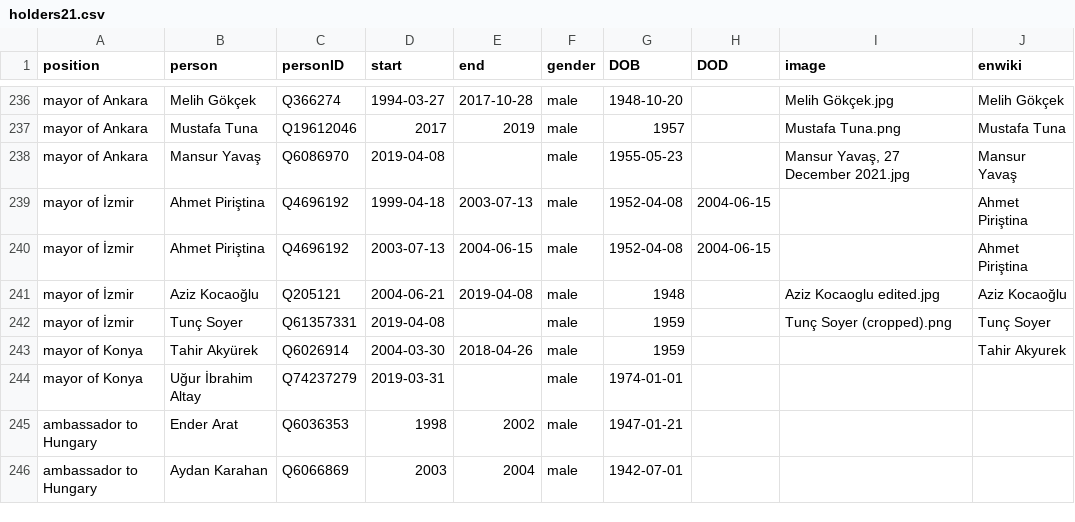
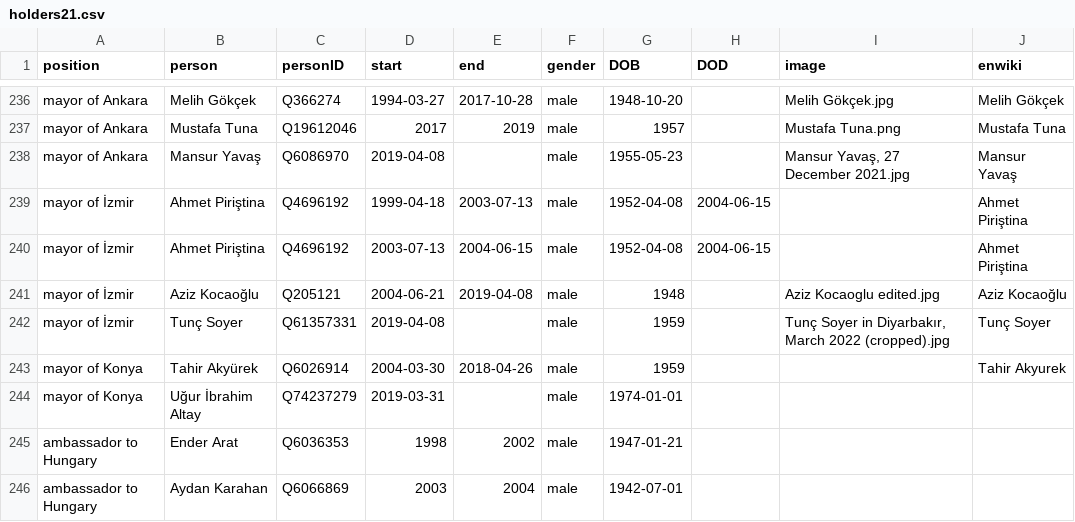
Before and after one commit to every-politician-scrapers/turkey-ministers, a CSV file: html/holders21.csv, drawn as a sheet; only a part is shown, gaps mark what is left out.

Commit message:
PCB update

```diff
--- a/html/holders21.csv
+++ b/html/holders21.csv
@@ -241,3 +241,3 @@ mayor of İzmir,Ahmet Piriştina,Q4696192,2003-07-13,2004-06-15,male,1952-04-08,
 mayor of İzmir,Aziz Kocaoğlu,Q205121,2004-06-21,2019-04-08,male,1948,,Aziz Kocaoglu edited.jpg,Aziz Kocaoğlu
-mayor of İzmir,Tunç Soyer,Q61357331,2019-04-08,,male,1959,,Tunç Soyer (cropped).png,Tunç Soyer
+mayor of İzmir,Tunç Soyer,Q61357331,2019-04-08,,male,1959,,"Tunç Soyer in Diyarbakır, March 2022 (cropped).jpg",Tunç Soyer
 mayor of Konya,Tahir Akyürek,Q6026914,2004-03-30,2018-04-26,male,1959,,,Tahir Akyurek
```
